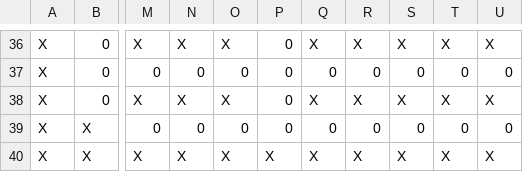
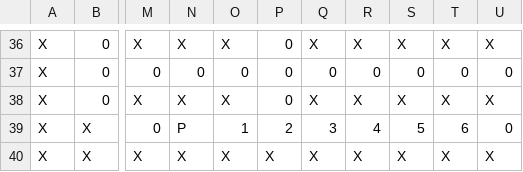
Before and after one commit to GabrielVPerin/redes, a CSV file: labirinto.csv, drawn as a sheet; only a part is shown, gaps mark what is left out; the diff names each change by its address in the sheet, - before the commit and + after, or states it on an @@ line.

```diff
--- a/labirinto.csv
+++ b/labirinto.csv
-N39: 0
+N39: P
-O39: 0
+O39: 1
-P39: 0
+P39: 2
-Q39: 0
+Q39: 3
-R39: 0
+R39: 4
-S39: 0
+S39: 5
-T39: 0
+T39: 6
```
Also changed, not shown: 2 other files.
